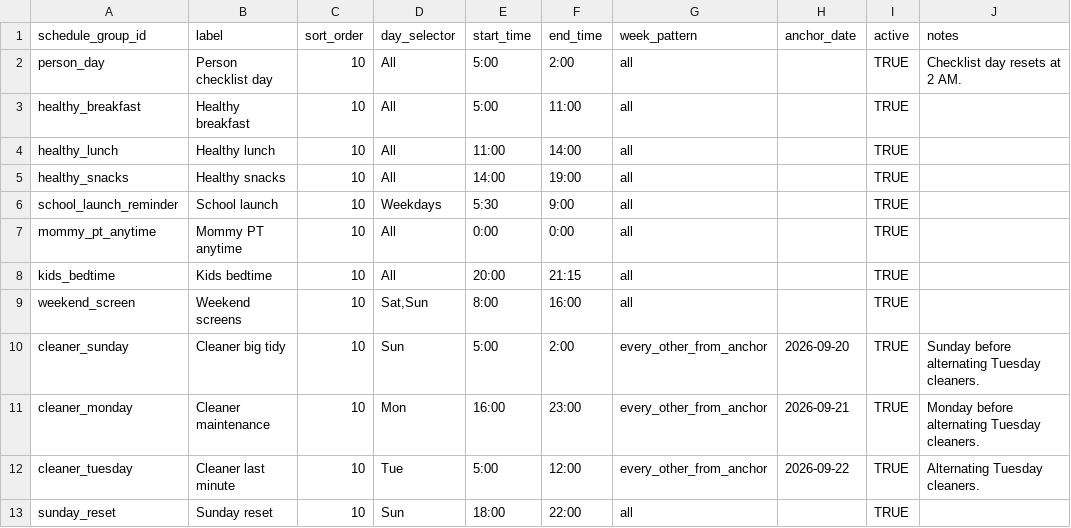
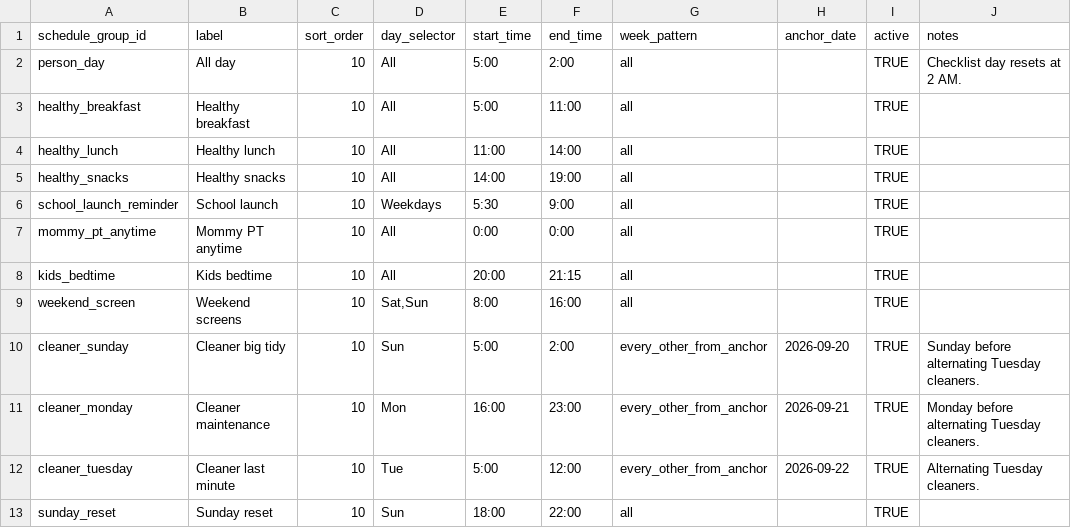
Before and after one commit to kgracekennedy/headsUpDisplay, a CSV file: data/source/schedule_groups.csv, drawn as a sheet.

```diff
--- a/data/source/schedule_groups.csv
+++ b/data/source/schedule_groups.csv
@@ -1,3 +1,3 @@
 schedule_group_id,label,sort_order,day_selector,start_time,end_time,week_pattern,anchor_date,active,notes
-person_day,Person checklist day,10,All,5:00,2:00,all,,TRUE,Checklist day resets at 2 AM.
+person_day,All day,10,All,5:00,2:00,all,,TRUE,Checklist day resets at 2 AM.
 healthy_breakfast,Healthy breakfast,10,All,5:00,11:00,all,,TRUE,
```
Also changed, not shown: data/source/slides.csv, 12 other files.
